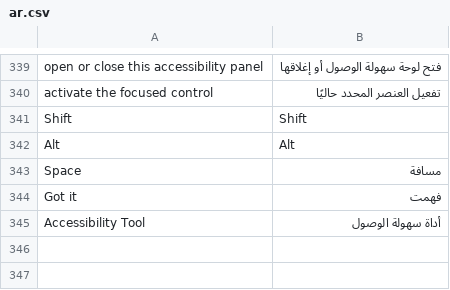
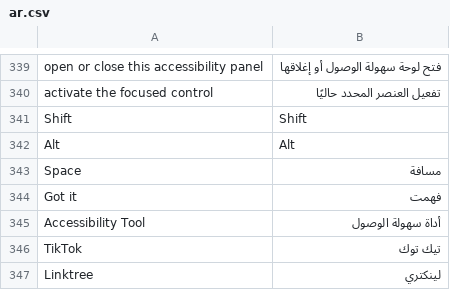
Before and after one commit to QualityPoint/pestcontrol, a CSV file: pestcontrol/translations/ar.csv, drawn as a sheet; only a part is shown, gaps mark what is left out; the diff names each change by its address in the sheet, - before the commit and + after, or states it on an @@ line.

```diff
--- a/pestcontrol/translations/ar.csv
+++ b/pestcontrol/translations/ar.csv
+row 346: TikTok | تيك توك
+row 347: Linktree | لينكتري
```
Also changed, not shown: 20 other files.
